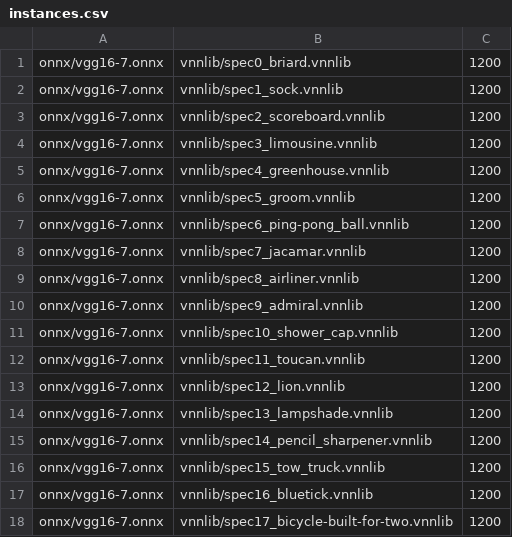
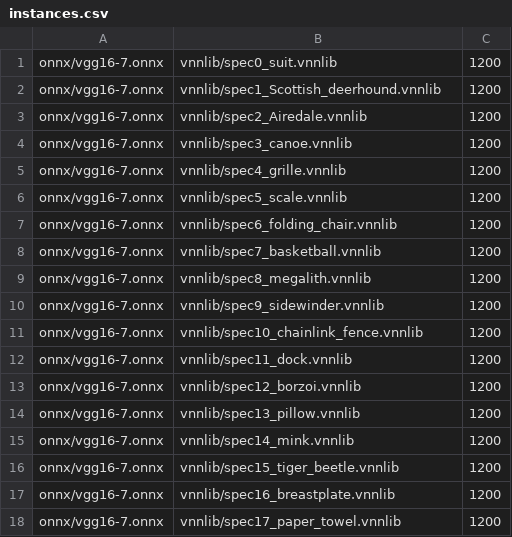
Before and after one commit to VNN-COMP/vnncomp2025_benchmarks, a CSV file: benchmarks/vggnet16_2022/instances.csv, drawn as a sheet.

Commit message:
Updated vggnet16_2022
https://github.com/stanleybak/vggnet16_benchmark2022.git @ c1eece7db36277bdc9f6f36ff1940a3ad0810240, seed 850851855

```diff
--- a/benchmarks/vggnet16_2022/instances.csv
+++ b/benchmarks/vggnet16_2022/instances.csv
@@ -1,18 +1,18 @@
-onnx/vgg16-7.onnx,vnnlib/spec0_briard.vnnlib,1200
-onnx/vgg16-7.onnx,vnnlib/spec1_sock.vnnlib,1200
-onnx/vgg16-7.onnx,vnnlib/spec2_scoreboard.vnnlib,1200
-onnx/vgg16-7.onnx,vnnlib/spec3_limousine.vnnlib,1200
-onnx/vgg16-7.onnx,vnnlib/spec4_greenhouse.vnnlib,1200
-onnx/vgg16-7.onnx,vnnlib/spec5_groom.vnnlib,1200
-onnx/vgg16-7.onnx,vnnlib/spec6_ping-pong_ball.vnnlib,1200
-onnx/vgg16-7.onnx,vnnlib/spec7_jacamar.vnnlib,1200
-onnx/vgg16-7.onnx,vnnlib/spec8_airliner.vnnlib,1200
-onnx/vgg16-7.onnx,vnnlib/spec9_admiral.vnnlib,1200
-onnx/vgg16-7.onnx,vnnlib/spec10_shower_cap.vnnlib,1200
-onnx/vgg16-7.onnx,vnnlib/spec11_toucan.vnnlib,1200
-onnx/vgg16-7.onnx,vnnlib/spec12_lion.vnnlib,1200
-onnx/vgg16-7.onnx,vnnlib/spec13_lampshade.vnnlib,1200
-onnx/vgg16-7.onnx,vnnlib/spec14_pencil_sharpener.vnnlib,1200
-onnx/vgg16-7.onnx,vnnlib/spec15_tow_truck.vnnlib,1200
-onnx/vgg16-7.onnx,vnnlib/spec16_bluetick.vnnlib,1200
-onnx/vgg16-7.onnx,vnnlib/spec17_bicycle-built-for-two.vnnlib,1200
+onnx/vgg16-7.onnx,vnnlib/spec0_suit.vnnlib,1200
+onnx/vgg16-7.onnx,vnnlib/spec1_Scottish_deerhound.vnnlib,1200
+onnx/vgg16-7.onnx,vnnlib/spec2_Airedale.vnnlib,1200
+onnx/vgg16-7.onnx,vnnlib/spec3_canoe.vnnlib,1200
+onnx/vgg16-7.onnx,vnnlib/spec4_grille.vnnlib,1200
+onnx/vgg16-7.onnx,vnnlib/spec5_scale.vnnlib,1200
+onnx/vgg16-7.onnx,vnnlib/spec6_folding_chair.vnnlib,1200
+onnx/vgg16-7.onnx,vnnlib/spec7_basketball.vnnlib,1200
+onnx/vgg16-7.onnx,vnnlib/spec8_megalith.vnnlib,1200
+onnx/vgg16-7.onnx,vnnlib/spec9_sidewinder.vnnlib,1200
+onnx/vgg16-7.onnx,vnnlib/spec10_chainlink_fence.vnnlib,1200
+onnx/vgg16-7.onnx,vnnlib/spec11_dock.vnnlib,1200
+onnx/vgg16-7.onnx,vnnlib/spec12_borzoi.vnnlib,1200
+onnx/vgg16-7.onnx,vnnlib/spec13_pillow.vnnlib,1200
+onnx/vgg16-7.onnx,vnnlib/spec14_mink.vnnlib,1200
+onnx/vgg16-7.onnx,vnnlib/spec15_tiger_beetle.vnnlib,1200
+onnx/vgg16-7.onnx,vnnlib/spec16_breastplate.vnnlib,1200
+onnx/vgg16-7.onnx,vnnlib/spec17_paper_towel.vnnlib,1200
```
Also changed, not shown: 37 other files.
